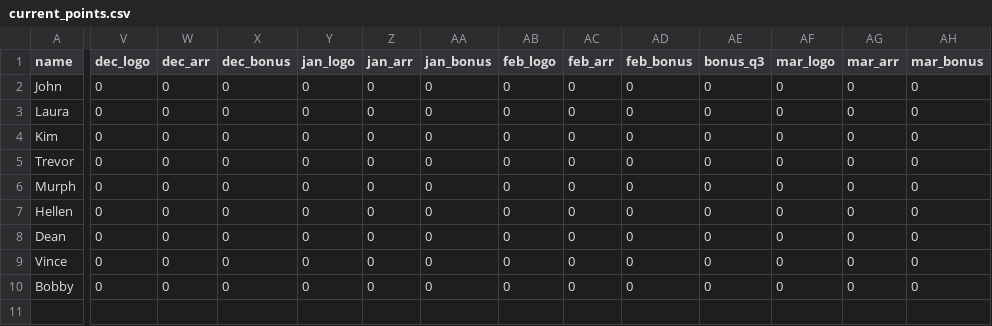
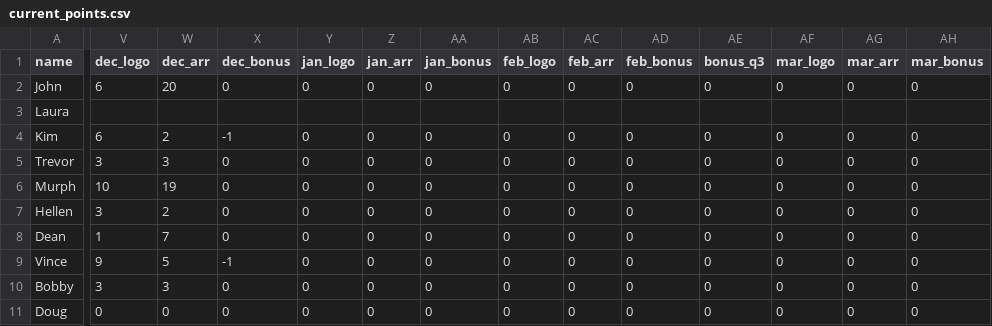
Before and after one commit to 23maverick23/scconstructorschampionship, a CSV file: _data/current_points.csv, drawn as a sheet; only a part is shown, gaps mark what is left out; rows hold the shown columns only; the diff covers the shown part only; the diff names each change by its address in the sheet, - before the commit and + after, or states it on an @@ line.

```diff
--- a/_data/current_points.csv
+++ b/_data/current_points.csv
-V2 (dec_logo): 0
+V2 (dec_logo): 6
-W2 (dec_arr): 0
+W2 (dec_arr): 20
-V3 (dec_logo): 0
+V3 (dec_logo): (empty)
-W3 (dec_arr): 0
+W3 (dec_arr): (empty)
-X3 (dec_bonus): 0
+X3 (dec_bonus): (empty)
-Y3 (jan_logo): 0
+Y3 (jan_logo): (empty)
-Z3 (jan_arr): 0
+Z3 (jan_arr): (empty)
-AA3 (jan_bonus): 0
+AA3 (jan_bonus): (empty)
-AB3 (feb_logo): 0
+AB3 (feb_logo): (empty)
-AC3 (feb_arr): 0
+AC3 (feb_arr): (empty)
-AD3 (feb_bonus): 0
+AD3 (feb_bonus): (empty)
-AE3 (bonus_q3): 0
+AE3 (bonus_q3): (empty)
-AF3 (mar_logo): 0
+AF3 (mar_logo): (empty)
-AG3 (mar_arr): 0
+AG3 (mar_arr): (empty)
-AH3 (mar_bonus): 0
+AH3 (mar_bonus): (empty)
-V4 (dec_logo): 0
+V4 (dec_logo): 6
-W4 (dec_arr): 0
+W4 (dec_arr): 2
-X4 (dec_bonus): 0
+X4 (dec_bonus): -1
-V5 (dec_logo): 0
+V5 (dec_logo): 3
-W5 (dec_arr): 0
+W5 (dec_arr): 3
-V6 (dec_logo): 0
+V6 (dec_logo): 10
-W6 (dec_arr): 0
+W6 (dec_arr): 19
-V7 (dec_logo): 0
+V7 (dec_logo): 3
-W7 (dec_arr): 0
+W7 (dec_arr): 2
-V8 (dec_logo): 0
+V8 (dec_logo): 1
-W8 (dec_arr): 0
+W8 (dec_arr): 7
-V9 (dec_logo): 0
+V9 (dec_logo): 9
-W9 (dec_arr): 0
+W9 (dec_arr): 5
-X9 (dec_bonus): 0
+X9 (dec_bonus): -1
-V10 (dec_logo): 0
+V10 (dec_logo): 3
-W10 (dec_arr): 0
+W10 (dec_arr): 3
+row 11: Doug | 0 | 0 | 0 | 0 | 0 | 0 | 0 | 0 | 0 | 0 | 0 | 0 | 0
```
Also changed, not shown: 7 edited cells elsewhere in this file, 8 other files.
